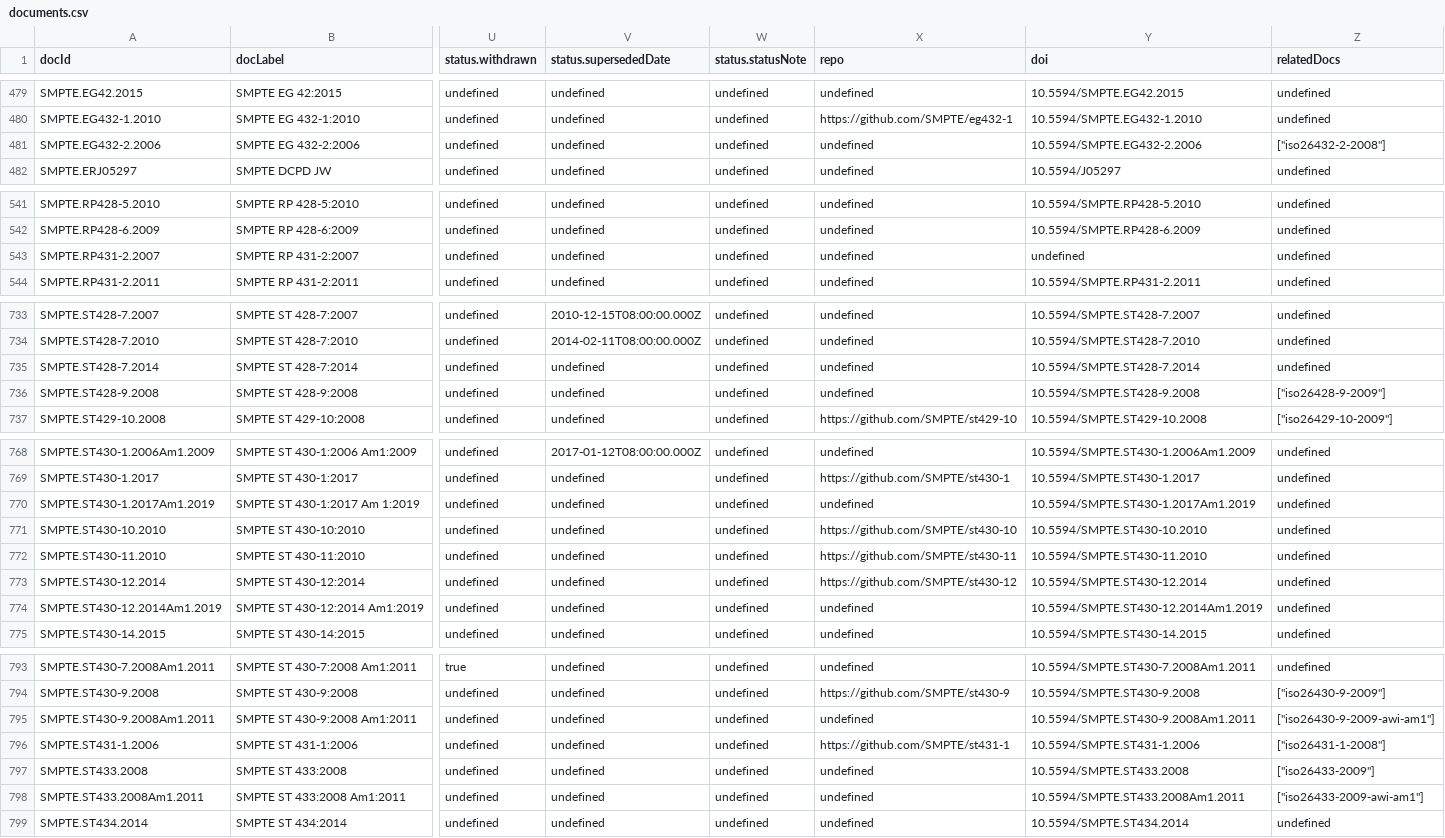
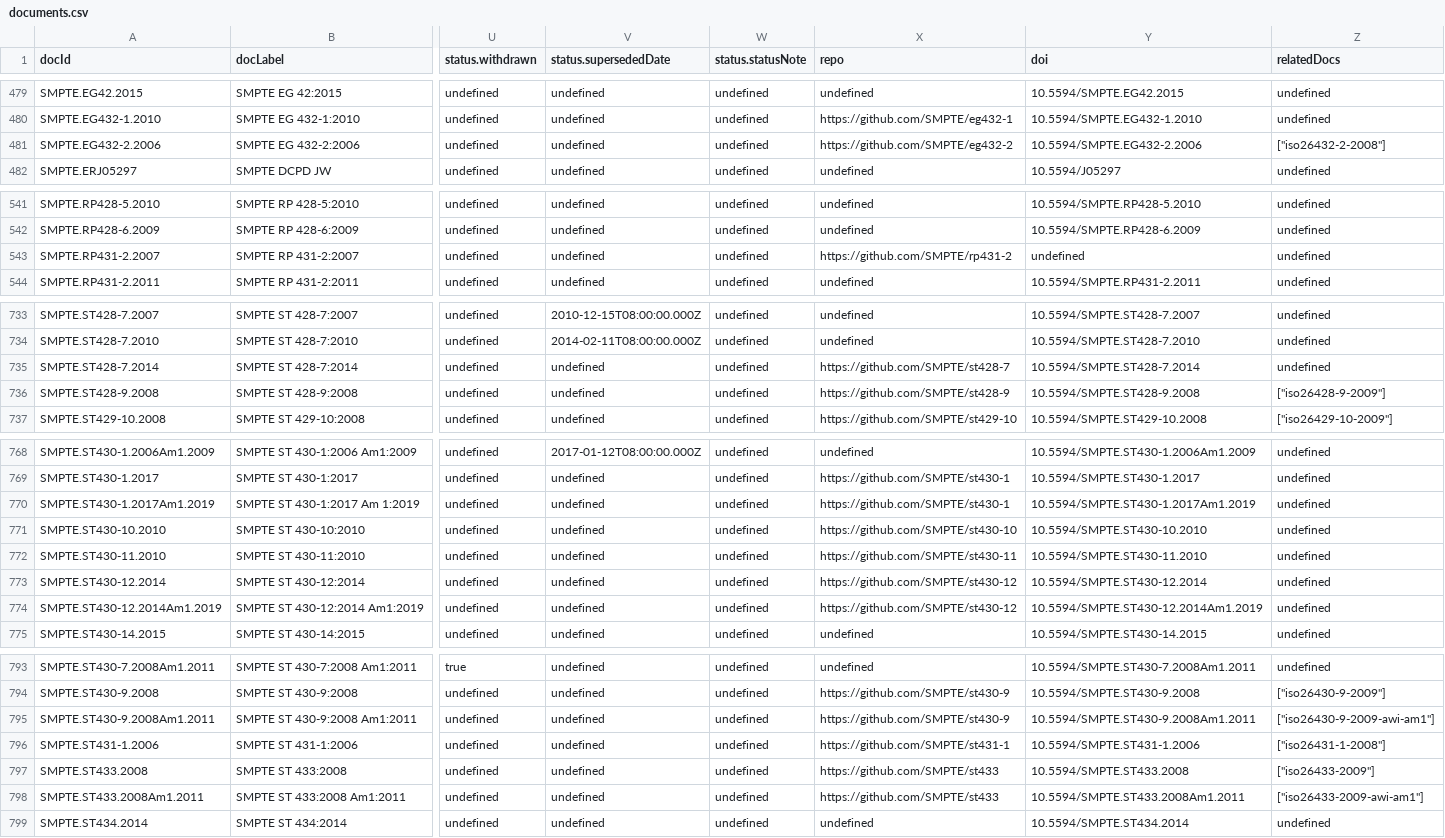
Before and after one commit to SteveLLamb/mediastandards-registry, a CSV file: documents.csv, drawn as a sheet; only a part is shown, gaps mark what is left out; the diff covers the shown part only; the diff names each change by its address in the sheet, - before the commit and + after, or states it on an @@ line.

```diff
--- a/documents.csv
+++ b/documents.csv
-X481 (repo): undefined
+X481 (repo): https://github.com/SMPTE/eg432-2
-X543 (repo): undefined
+X543 (repo): https://github.com/SMPTE/rp431-2
-X735 (repo): undefined
+X735 (repo): https://github.com/SMPTE/st428-7
-X736 (repo): undefined
+X736 (repo): https://github.com/SMPTE/st428-9
-X770 (repo): undefined
+X770 (repo): https://github.com/SMPTE/st430-1
-X774 (repo): undefined
+X774 (repo): https://github.com/SMPTE/st430-12
-X795 (repo): undefined
+X795 (repo): https://github.com/SMPTE/st430-9
-X797:X798 (repo): undefined
+X797:X798 (repo): https://github.com/SMPTE/st433
```
Also changed, not shown: 2 edited cells elsewhere in this file, 3 other files.
